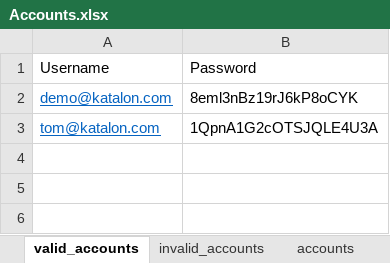
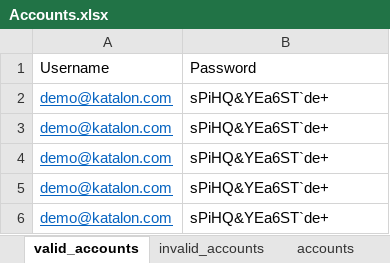
Before and after one commit to katalon-studio-samples/katalon-bdd-cucumber-tests, an Excel workbook: Data Files/Accounts.xlsx, sheet valid_accounts, drawn as a sheet; values as stored, in another font and other column widths than the file's, no borders; removed rows and columns are numbered as before the commit, all else as after; the diff names each change by its address in the sheet, - before the commit and + after, or states it on an @@ line.

```diff
--- a/Data Files/Accounts.xlsx (sheet valid_accounts)
+++ b/Data Files/Accounts.xlsx (sheet valid_accounts)
-B2: 8eml3nBz19rJ6kP8oCYK
+B2: sPiHQ&YEa6ST`de+
-row 3: tom@katalon.com | 1QpnA1G2cOTSJQLE4U3A
+row 3: demo@katalon.com | sPiHQ&YEa6ST`de+
+row 4: demo@katalon.com | sPiHQ&YEa6ST`de+
+row 5: demo@katalon.com | sPiHQ&YEa6ST`de+
+row 6: demo@katalon.com | sPiHQ&YEa6ST`de+
```
Also changed, not shown: 43 other files.
